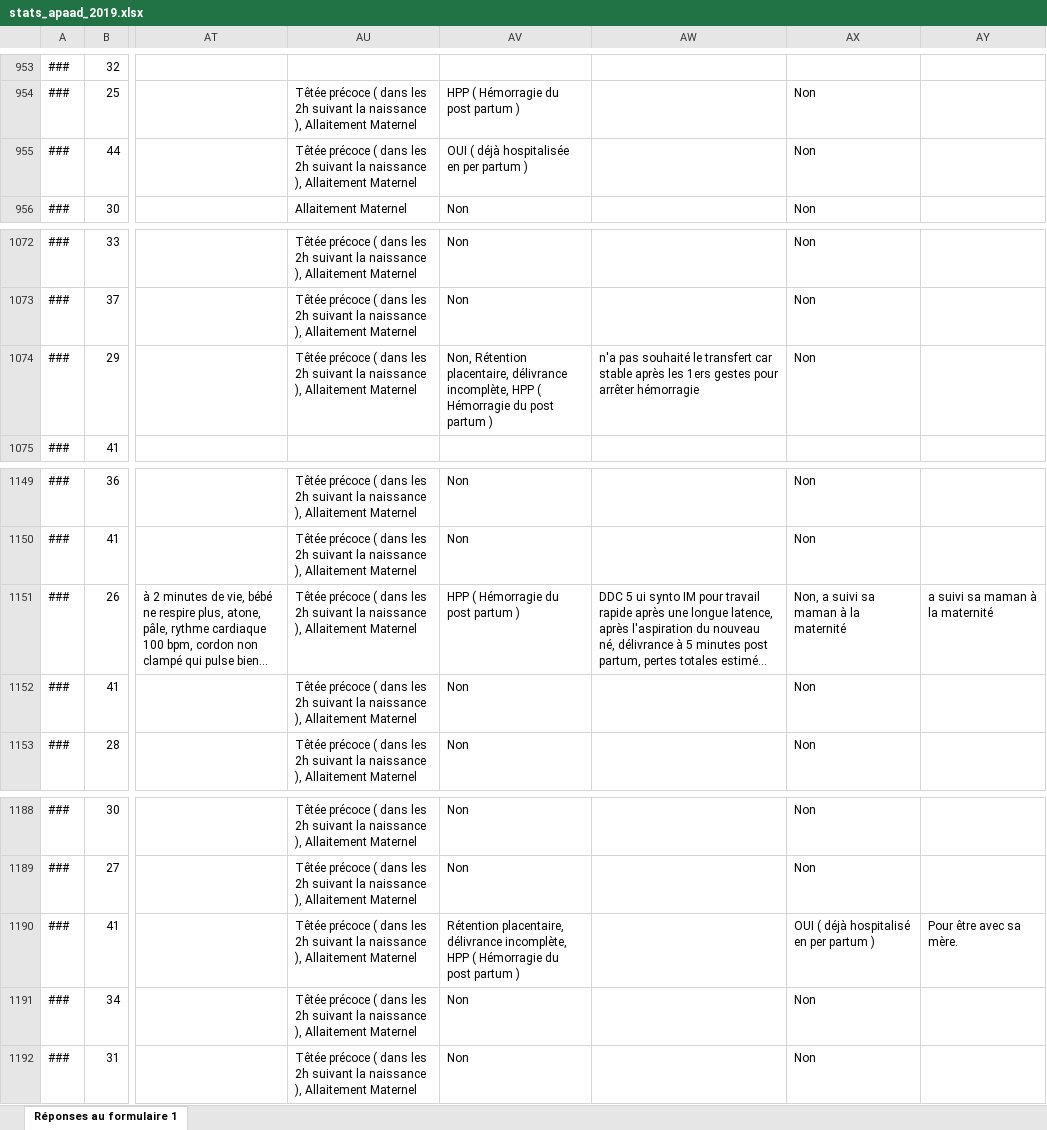
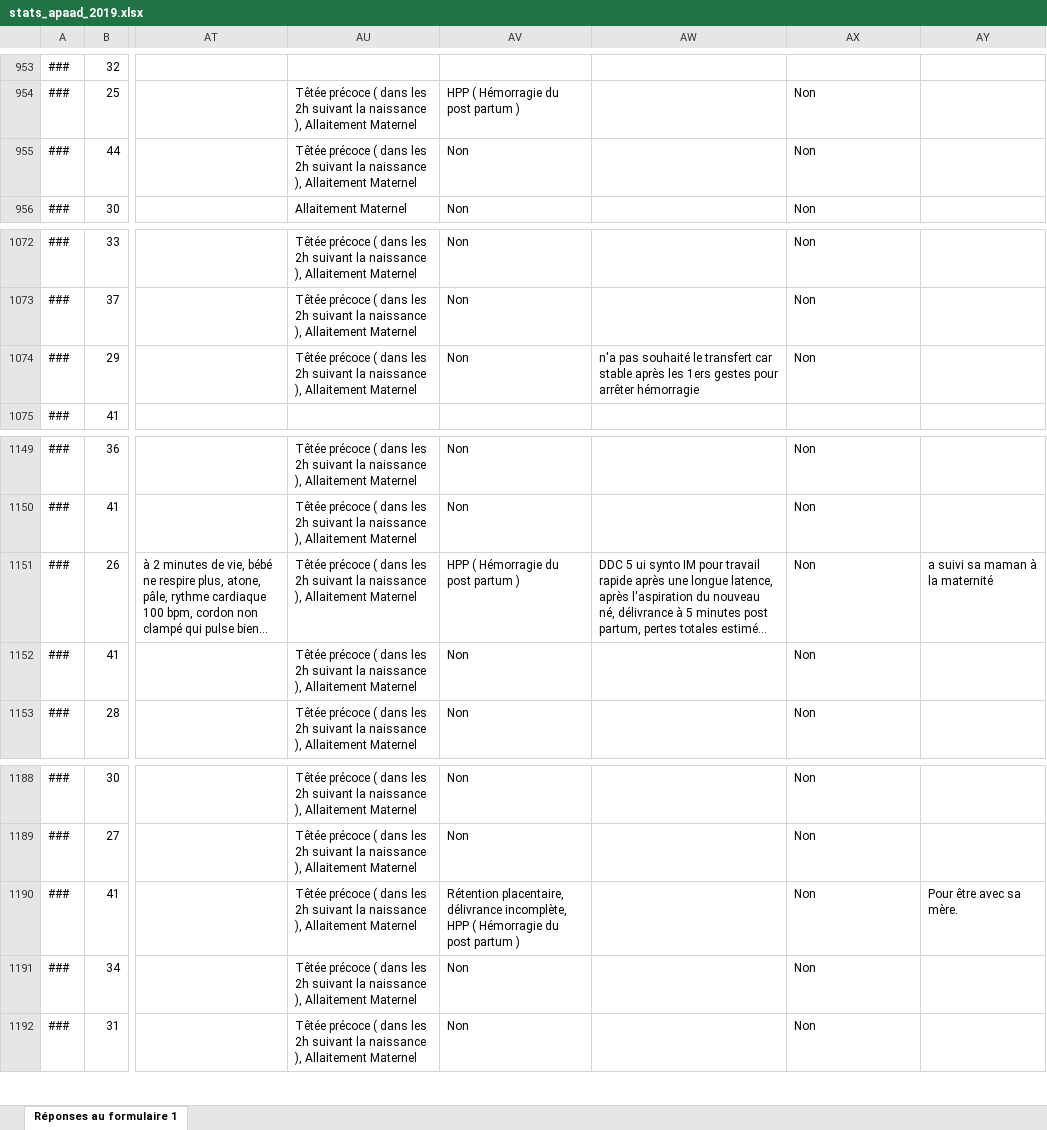
Before and after one commit to apaad/statistiques_apaad_2019, an Excel workbook: data/processed/stats_apaad_2019.xlsx, sheet Réponses au formulaire 1, drawn as a sheet; only a part is shown, gaps mark what is left out; long unchanged cells end in …; values as stored, in another font and other column widths than the file's, no borders; charts and pictures not drawn; the diff covers the shown part only; the diff names each change by its address in the sheet, - before the commit and + after, or states it on an @@ line.

```diff
--- a/data/processed/stats_apaad_2019.xlsx (sheet Réponses au formulaire 1)
+++ b/data/processed/stats_apaad_2019.xlsx (sheet Réponses au formulaire 1)
-AV955: OUI ( déjà hospitalisée en per partum )
+AV955: Non
-AV1074: Non, Rétention placentaire, délivrance incomplète, HPP ( Hémorragie du post partum )
+AV1074: Non
-AX1151: Non, a suivi sa maman à la maternité
+AX1151: Non
-AX1190: OUI ( déjà hospitalisé en per partum )
+AX1190: Non
```
Also changed, not shown: 12 edited cells elsewhere in this sheet, 5 other files.
